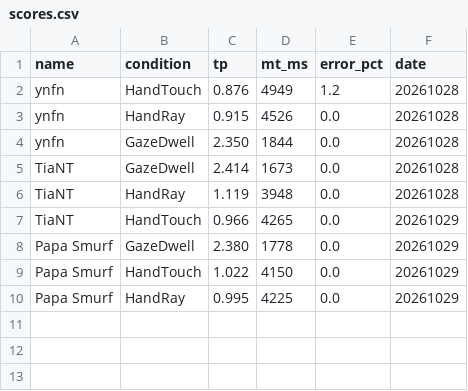
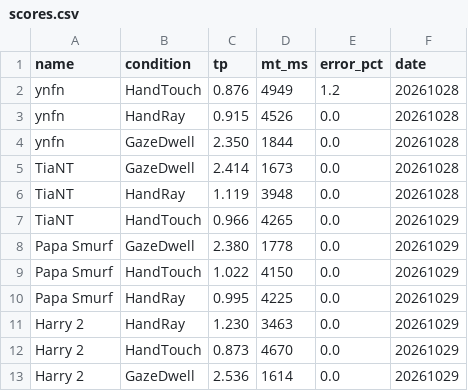
Before and after one commit to tytia/low-fi-vr-leaderboard, a CSV file: scores.csv, drawn as a sheet.

Commit message:
Add results for Harry 2

```diff
--- a/scores.csv
+++ b/scores.csv
@@ -10 +10,4 @@ Papa Smurf,HandTouch,1.022,4150,0.0,20261029
 Papa Smurf,HandRay,0.995,4225,0.0,20261029
+Harry 2,HandRay,1.230,3463,0.0,20261029
+Harry 2,HandTouch,0.873,4670,0.0,20261029
+Harry 2,GazeDwell,2.536,1614,0.0,20261029
```
